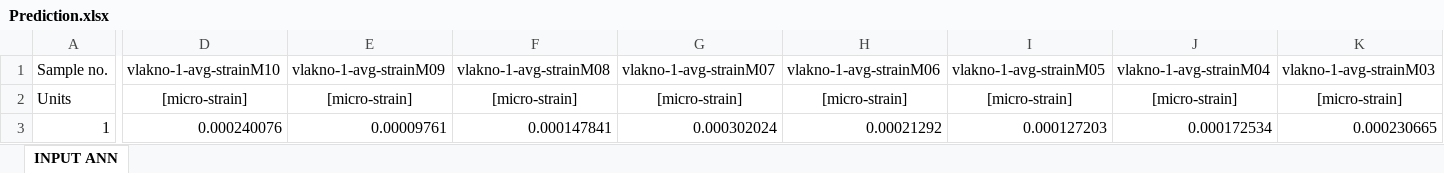
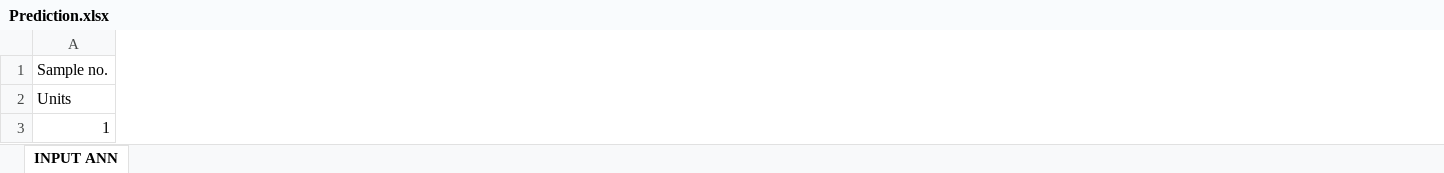
Before and after one commit to sperlon/twinbridgegen, an Excel workbook: Input/Kostomlaty/Datasets/Prediction.xlsx, sheet INPUT ANN, drawn as a sheet; only a part is shown, gaps mark what is left out; values as stored, in another font and other column widths than the file's, no borders; the diff covers the shown part only; the diff names each change by its address in the sheet, - before the commit and + after, or states it on an @@ line.

```diff
--- a/Input/Kostomlaty/Datasets/Prediction.xlsx (sheet INPUT ANN)
+++ b/Input/Kostomlaty/Datasets/Prediction.xlsx (sheet INPUT ANN)
-column D, rows 1-3: vlakno-1-avg-strainM10 | [micro-strain] | 0.000240076
-column E, rows 1-3: vlakno-1-avg-strainM09 | [micro-strain] | 0.00009761
-column F, rows 1-3: vlakno-1-avg-strainM08 | [micro-strain] | 0.000147841
-column G, rows 1-3: vlakno-1-avg-strainM07 | [micro-strain] | 0.000302024
-column H, rows 1-3: vlakno-1-avg-strainM06 | [micro-strain] | 0.00021292
-column I, rows 1-3: vlakno-1-avg-strainM05 | [micro-strain] | 0.000127203
-column J, rows 1-3: vlakno-1-avg-strainM04 | [micro-strain] | 0.000172534
-column K, rows 1-3: vlakno-1-avg-strainM03 | [micro-strain] | 0.000230665
```
Also changed, not shown: 2 removed columns, 4 edited cells and cell formats elsewhere in this sheet, 6 other files.
